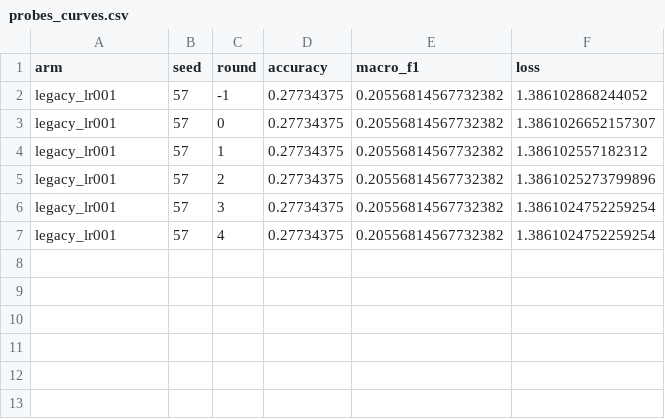
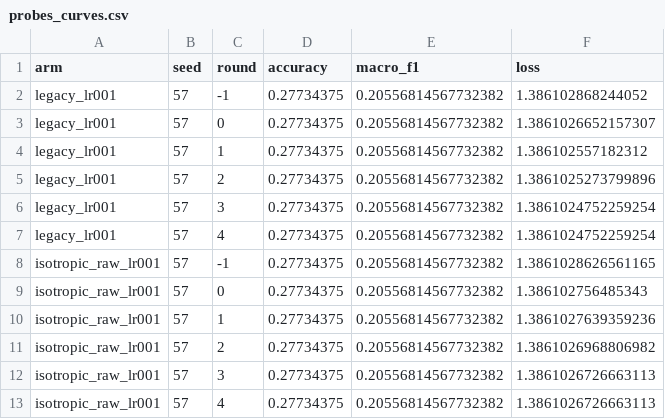
Before and after one commit to ustc-sunny/HeimdaLLM, a CSV file: journal_extension/results/agnews_matched_ablation_ustc/probes_curves.csv, drawn as a sheet.

Commit message:
Save matched Non-DP progress (probes 2/5, formal 0/18)

```diff
--- a/journal_extension/results/agnews_matched_ablation_ustc/probes_curves.csv
+++ b/journal_extension/results/agnews_matched_ablation_ustc/probes_curves.csv
@@ -7 +7,7 @@ legacy_lr001,57,3,0.27734375,0.20556814567732382,1.3861024752259254
 legacy_lr001,57,4,0.27734375,0.20556814567732382,1.3861024752259254
+isotropic_raw_lr001,57,-1,0.27734375,0.20556814567732382,1.3861028626561165
+isotropic_raw_lr001,57,0,0.27734375,0.20556814567732382,1.386102756485343
+isotropic_raw_lr001,57,1,0.27734375,0.20556814567732382,1.3861027639359236
+isotropic_raw_lr001,57,2,0.27734375,0.20556814567732382,1.3861026968806982
+isotropic_raw_lr001,57,3,0.27734375,0.20556814567732382,1.3861026726663113
+isotropic_raw_lr001,57,4,0.27734375,0.20556814567732382,1.3861026726663113
```
Also changed, not shown: 2 other files.
